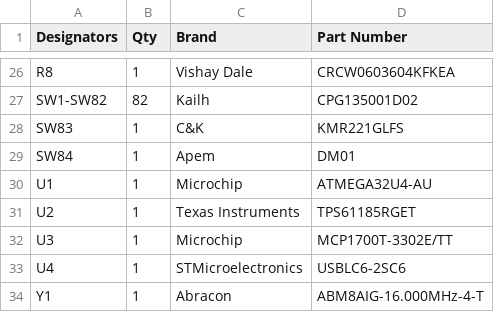
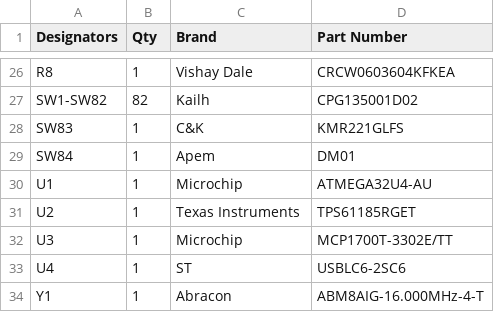
Before and after one commit to neuschaefer/reform-handbook, a CSV file: src/source/_static/bom/reform2-keyboard.csv, drawn as a sheet; only a part is shown, gaps mark what is left out.

```diff
--- a/src/source/_static/bom/reform2-keyboard.csv
+++ b/src/source/_static/bom/reform2-keyboard.csv
@@ -32,3 +32,3 @@ U2,1,Texas Instruments,TPS61185RGET
 U3,1,Microchip,MCP1700T-3302E/TT
-U4,1,STMicroelectronics,USBLC6-2SC6
+U4,1,ST,USBLC6-2SC6
 Y1,1,Abracon,ABM8AIG-16.000MHz-4-T
```
Also changed, not shown: src/source/_static/bom/reform2-trackball.csv, src/source/_static/bom/reform2-trackpad.csv, 9 other files.
